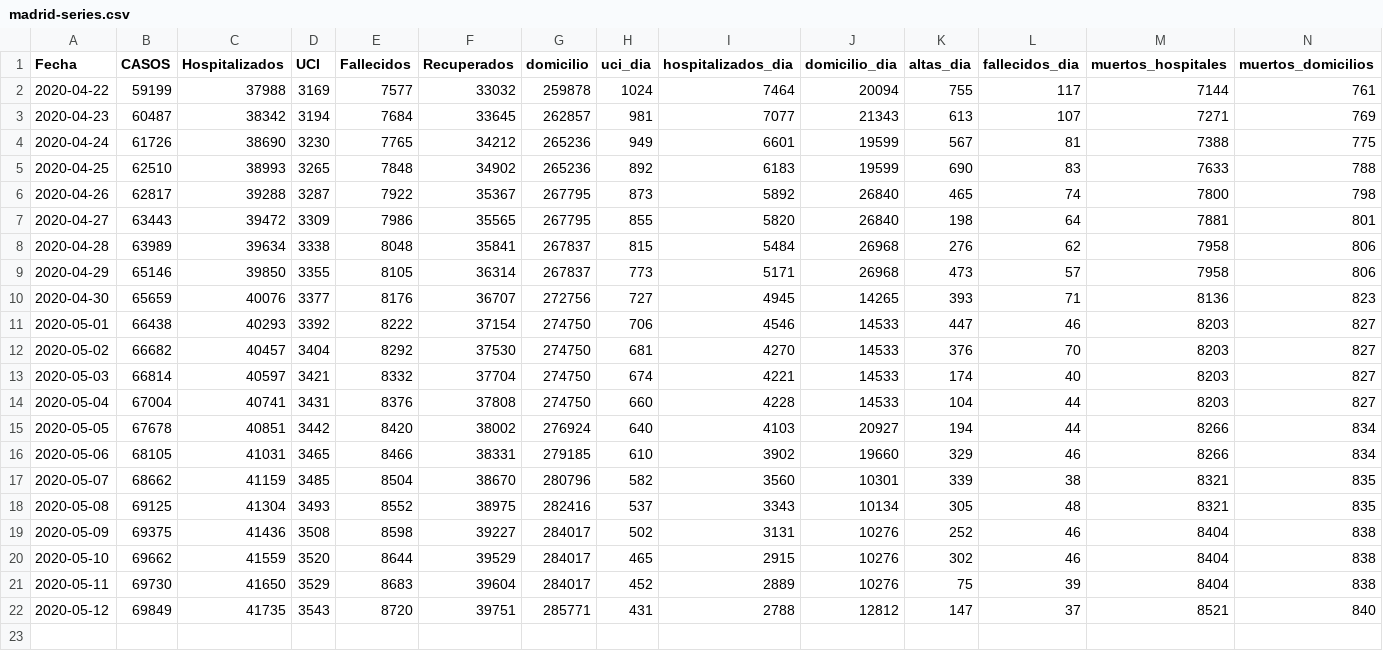
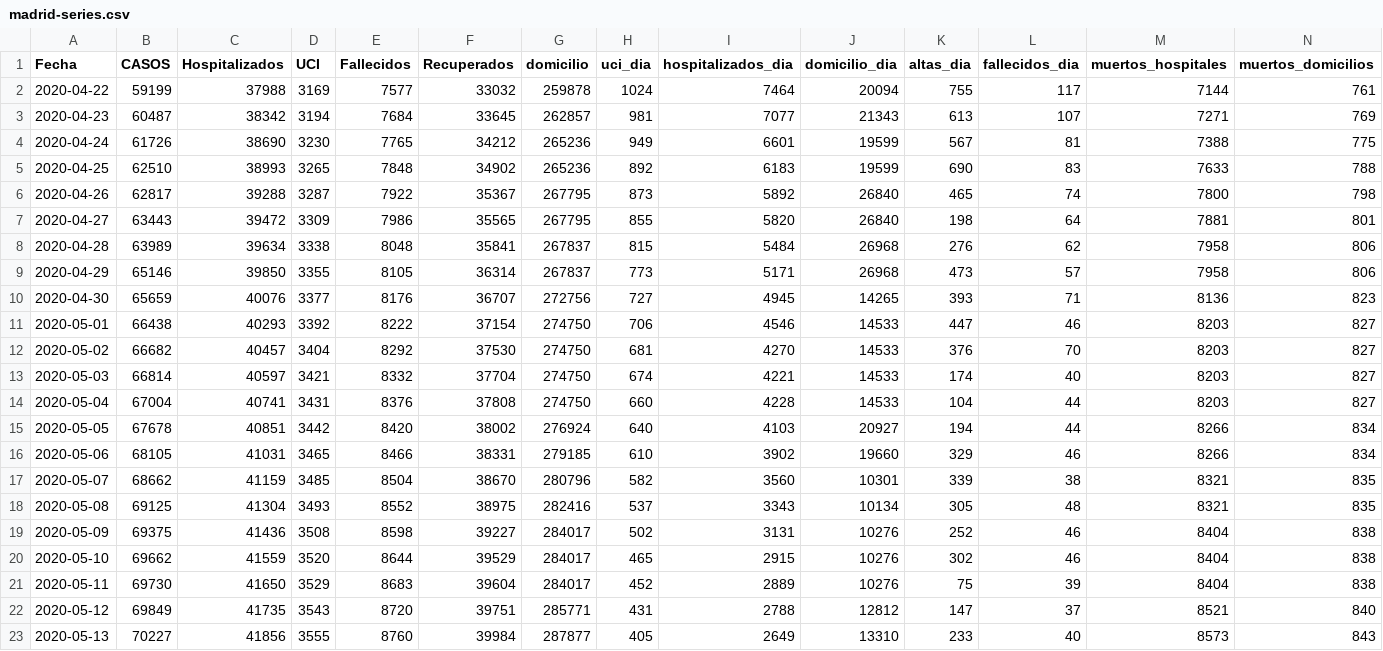
Before and after one commit to alfonsotwr/snippets, a CSV file: covidia-cam/madrid-series.csv, drawn as a sheet; only a part is shown; rows hold the shown columns only; the diff names each change by its address in the sheet, - before the commit and + after, or states it on an @@ line.

```diff
--- a/covidia-cam/madrid-series.csv
+++ b/covidia-cam/madrid-series.csv
+row 23: 2020-05-13 | 70227 | 41856 | 3555 | 8760 | 39984 | 287877 | 405 | 2649 | 13310 | 233 | 40 | 8573 | 843
```
Also changed, not shown: 1 other file.
